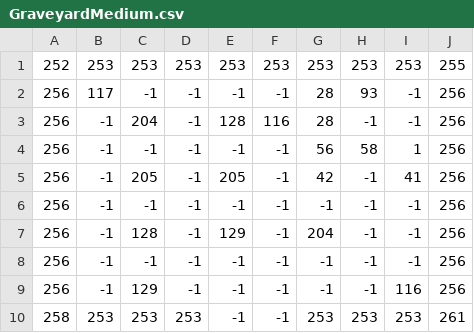
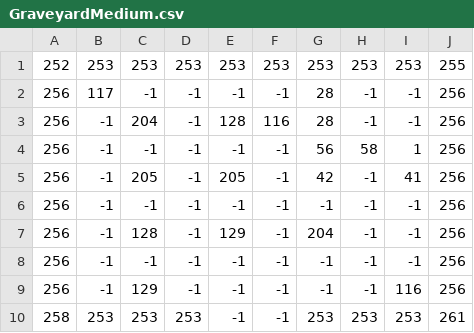
Before and after one commit to WackyMoose/H3Roguelike, a CSV file: GameV1/Resources/CSV/GraveyardMedium.csv, drawn as a sheet.

```diff
--- a/GameV1/Resources/CSV/GraveyardMedium.csv
+++ b/GameV1/Resources/CSV/GraveyardMedium.csv
@@ -1,3 +1,3 @@
 252,253,253,253,253,253,253,253,253,255
-256,117,-1,-1,-1,-1,28,93,-1,256
+256,117,-1,-1,-1,-1,28,-1,-1,256
 256,-1,204,-1,128,116,28,-1,-1,256
```
Also changed, not shown: GameV1/Resources/CSV/Castle01.csv, GameV1/Resources/CSV/Castle02.csv, 7 other files.
